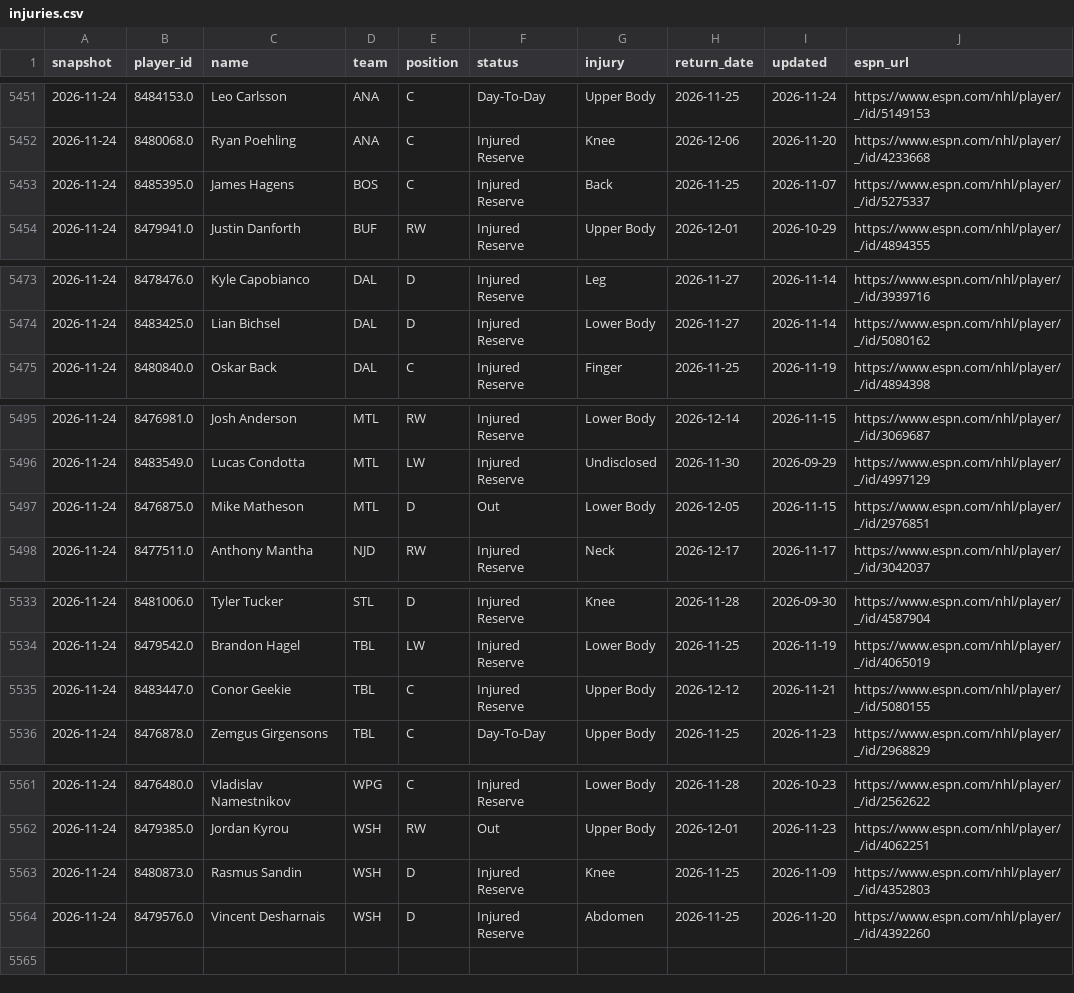
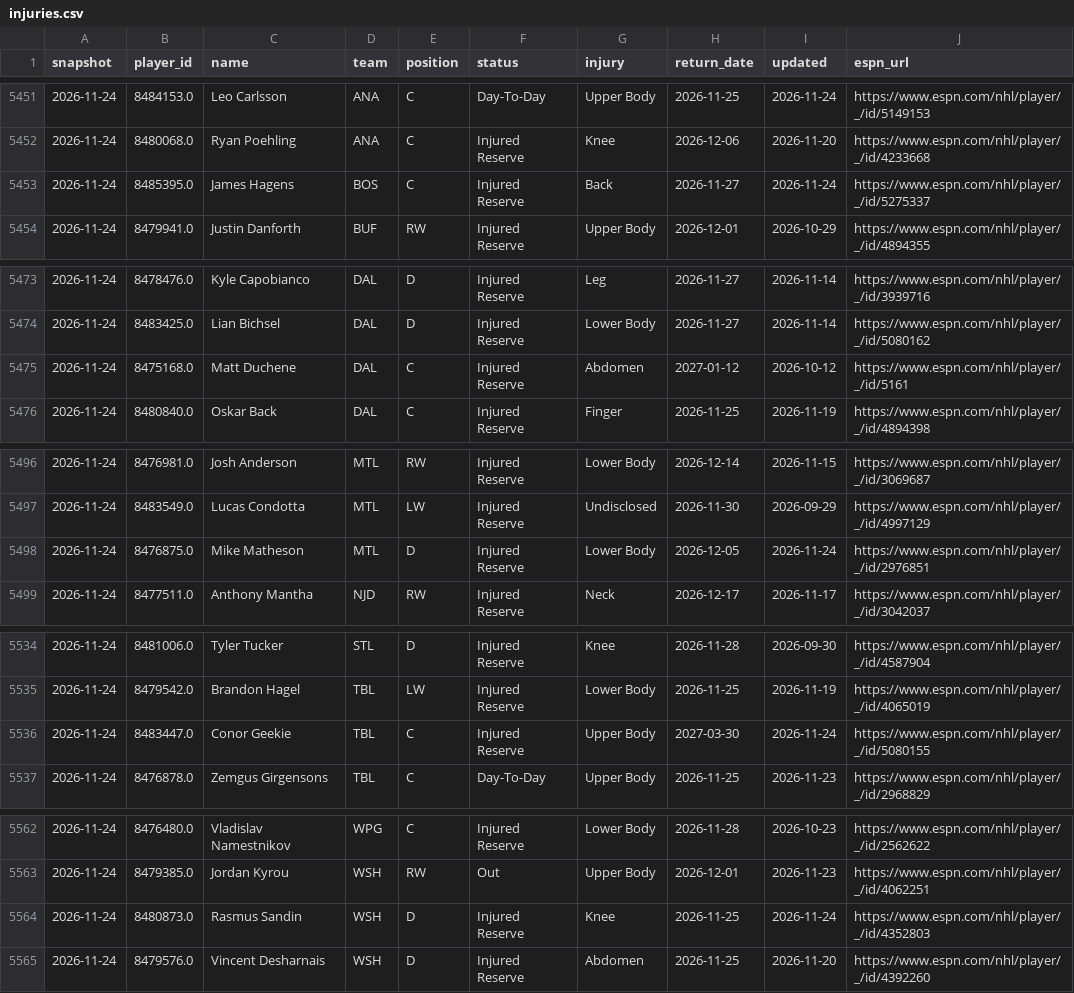
Before and after one commit to juhaopesonen/NHL-stats, a CSV file: data/2026-27/injuries.csv, drawn as a sheet; only a part is shown, gaps mark what is left out.

```diff
--- a/data/2026-27/injuries.csv
+++ b/data/2026-27/injuries.csv
@@ -5452,3 +5452,3 @@ snapshot,player_id,name,team,position,status,injury,return_date,updated,espn_url
 2026-11-24,8480068.0,Ryan Poehling,ANA,C,Injured Reserve,Knee,2026-12-06,2026-11-20,https://www.espn.com/nhl/player/_/id/4233668
-2026-11-24,8485395.0,James Hagens,BOS,C,Injured Reserve,Back,2026-11-25,2026-11-07,https://www.espn.com/nhl/player/_/id/5275337
+2026-11-24,8485395.0,James Hagens,BOS,C,Injured Reserve,Back,2026-11-27,2026-11-24,https://www.espn.com/nhl/player/_/id/5275337
 2026-11-24,8479941.0,Justin Danforth,BUF,RW,Injured Reserve,Upper Body,2026-12-01,2026-10-29,https://www.espn.com/nhl/player/_/id/4894355
@@ -5474,2 +5474,3 @@ snapshot,player_id,name,team,position,status,injury,return_date,updated,espn_url
 2026-11-24,8483425.0,Lian Bichsel,DAL,D,Injured Reserve,Lower Body,2026-11-27,2026-11-14,https://www.espn.com/nhl/player/_/id/5080162
+2026-11-24,8475168.0,Matt Duchene,DAL,C,Injured Reserve,Abdomen,2027-01-12,2026-10-12,https://www.espn.com/nhl/player/_/id/5161
 2026-11-24,8480840.0,Oskar Back,DAL,C,Injured Reserve,Finger,2026-11-25,2026-11-19,https://www.espn.com/nhl/player/_/id/4894398
@@ -5496,3 +5497,3 @@ snapshot,player_id,name,team,position,status,injury,return_date,updated,espn_url
 2026-11-24,8483549.0,Lucas Condotta,MTL,LW,Injured Reserve,Undisclosed,2026-11-30,2026-09-29,https://www.espn.com/nhl/player/_/id/4997129
-2026-11-24,8476875.0,Mike Matheson,MTL,D,Out,Lower Body,2026-12-05,2026-11-15,https://www.espn.com/nhl/player/_/id/2976851
+2026-11-24,8476875.0,Mike Matheson,MTL,D,Injured Reserve,Lower Body,2026-12-05,2026-11-24,https://www.espn.com/nhl/player/_/id/2976851
 2026-11-24,8477511.0,Anthony Mantha,NJD,RW,Injured Reserve,Neck,2026-12-17,2026-11-17,https://www.espn.com/nhl/player/_/id/3042037
@@ -5534,3 +5535,3 @@ snapshot,player_id,name,team,position,status,injury,return_date,updated,espn_url
 2026-11-24,8479542.0,Brandon Hagel,TBL,LW,Injured Reserve,Lower Body,2026-11-25,2026-11-19,https://www.espn.com/nhl/player/_/id/4065019
-2026-11-24,8483447.0,Conor Geekie,TBL,C,Injured Reserve,Upper Body,2026-12-12,2026-11-21,https://www.espn.com/nhl/player/_/id/5080155
+2026-11-24,8483447.0,Conor Geekie,TBL,C,Injured Reserve,Upper Body,2027-03-30,2026-11-24,https://www.espn.com/nhl/player/_/id/5080155
 2026-11-24,8476878.0,Zemgus Girgensons,TBL,C,Day-To-Day,Upper Body,2026-11-25,2026-11-23,https://www.espn.com/nhl/player/_/id/2968829
@@ -5562,3 +5563,3 @@ snapshot,player_id,name,team,position,status,injury,return_date,updated,espn_url
 2026-11-24,8479385.0,Jordan Kyrou,WSH,RW,Out,Upper Body,2026-12-01,2026-11-23,https://www.espn.com/nhl/player/_/id/4062251
-2026-11-24,8480873.0,Rasmus Sandin,WSH,D,Injured Reserve,Knee,2026-11-25,2026-11-09,https://www.espn.com/nhl/player/_/id/4352803
+2026-11-24,8480873.0,Rasmus Sandin,WSH,D,Injured Reserve,Knee,2026-11-25,2026-11-24,https://www.espn.com/nhl/player/_/id/4352803
 2026-11-24,8479576.0,Vincent Desharnais,WSH,D,Injured Reserve,Abdomen,2026-11-25,2026-11-20,https://www.espn.com/nhl/player/_/id/4392260
```
Also changed, not shown: 3 other files.
